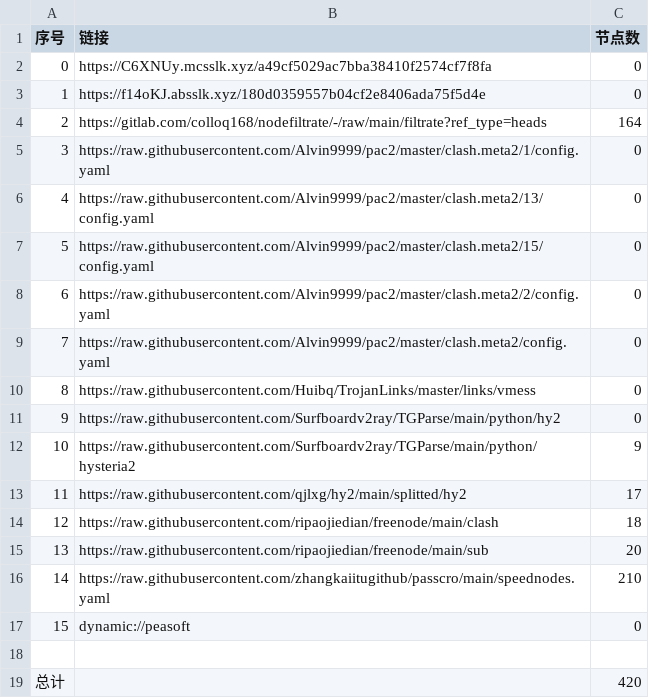
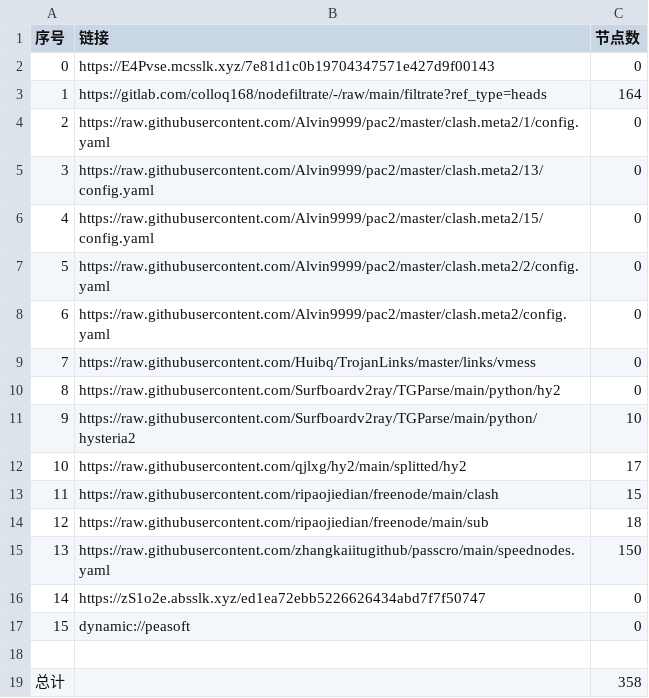
Before and after one commit to q291581201/NoMoreWalls, a CSV file: list_result.csv, drawn as a sheet; removed rows and columns are numbered as before the commit, all else as after; the diff names each change by its address in the sheet, - before the commit and + after, or states it on an @@ line.

```diff
--- a/list_result.csv
+++ b/list_result.csv
-row 2: 0 | https://C6XNUy.mcsslk.xyz/a49cf5029ac7bba38410f2574cf7f8fa | 0
@@ column A (序号) renumbered between rows 2 and 15 @@
-B2 (链接): https://f14oKJ.absslk.xyz/180d0359557b04cf2e8406ada75f5d4e
+B2 (链接): https://E4Pvse.mcsslk.xyz/7e81d1c0b19704347571e427d9f00143
-C11 (节点数): 9
+C11 (节点数): 10
-C13 (节点数): 18
+C13 (节点数): 15
-C14 (节点数): 20
+C14 (节点数): 18
-C15 (节点数): 210
+C15 (节点数): 150
+row 16: 14 | https://zS1o2e.absslk.xyz/ed1ea72ebb5226626434abd7f7f50747 | 0
-C19 (节点数): 420
+C19 (节点数): 358
```
Also changed, not shown: 27 other files.
